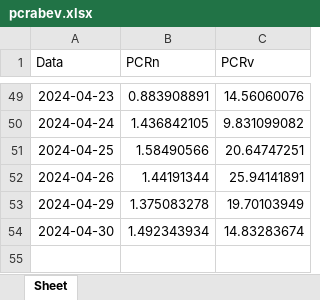
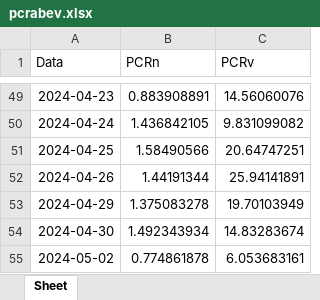
Before and after one commit to server0808/harpa, an Excel workbook: pcrabev.xlsx, sheet Sheet, drawn as a sheet; only a part is shown, gaps mark what is left out; values as stored, in another font and other column widths than the file's, no borders; the diff names each change by its address in the sheet, - before the commit and + after, or states it on an @@ line.

```diff
--- a/pcrabev.xlsx (sheet Sheet)
+++ b/pcrabev.xlsx (sheet Sheet)
+row 55: 2024-05-02 | 0.774861878 | 6.053683161
```
Also changed, not shown: pcrbbdc.xlsx, pcrbova.xlsx, 7 other files.
